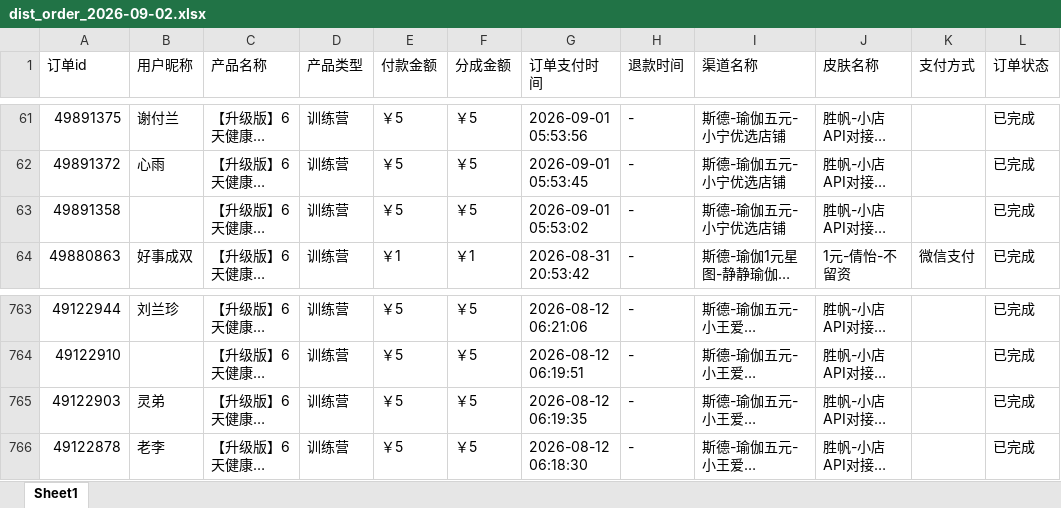
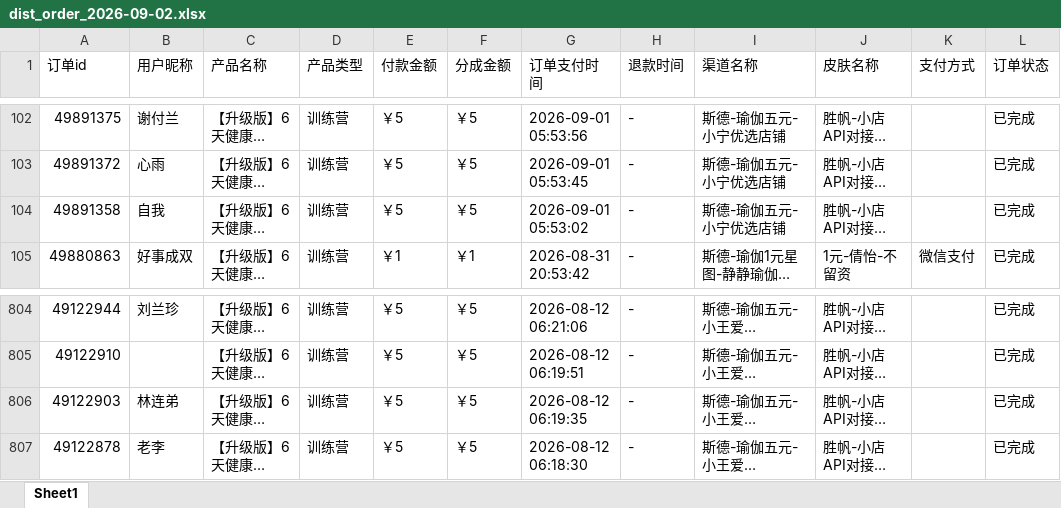
Before and after one commit to JNC121314/jianzhi-dashboard, an Excel workbook: data/exports/视频号/dist_order_2026-09-02.xlsx, sheet Sheet1, drawn as a sheet; only a part is shown, gaps mark what is left out; long unchanged cells end in …; values as stored, in another font and other column widths than the file's, no borders; addresses are those after the commit; the diff covers the shown part only; the diff names each change by its address in the sheet, - before the commit and + after, or states it on an @@ line.

```diff
--- a/data/exports/视频号/dist_order_2026-09-02.xlsx (sheet Sheet1)
+++ b/data/exports/视频号/dist_order_2026-09-02.xlsx (sheet Sheet1)
-B104 (用户昵称): (empty)
+B104 (用户昵称): 自我
-B806 (用户昵称): 灵弟
+B806 (用户昵称): 林连弟
```
Also changed, not shown: 41 added rows elsewhere in this sheet, data/exports/严总/dist_order_2026-09-02.xlsx, data/exports/毛毛矩阵/dist_order_2026-09-02.xlsx, 7 other files.
